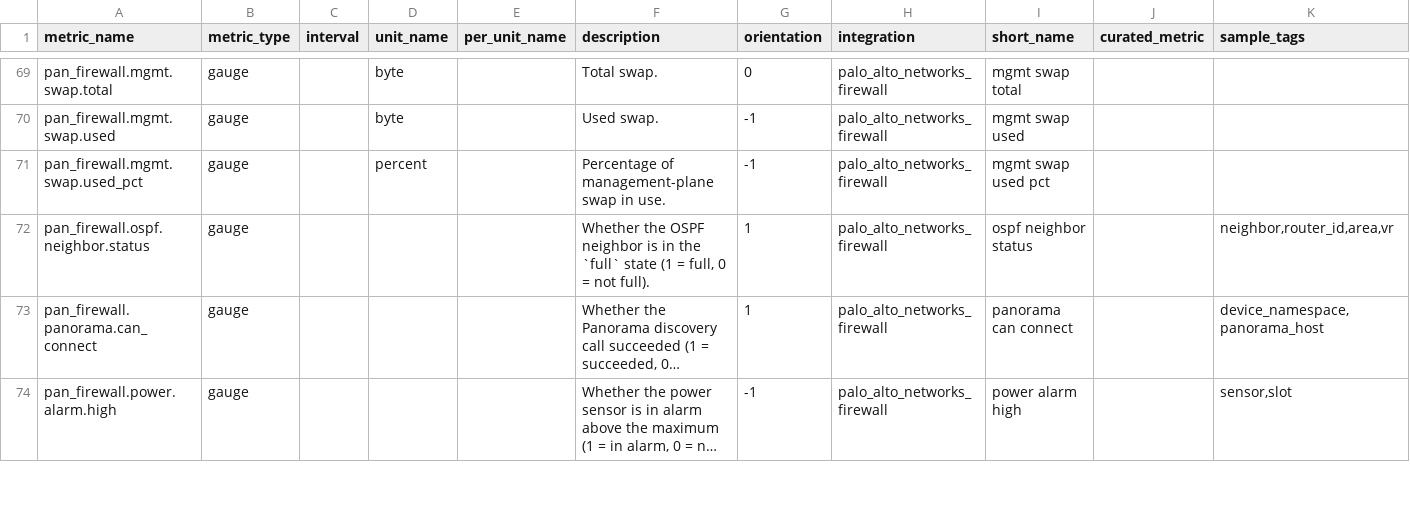
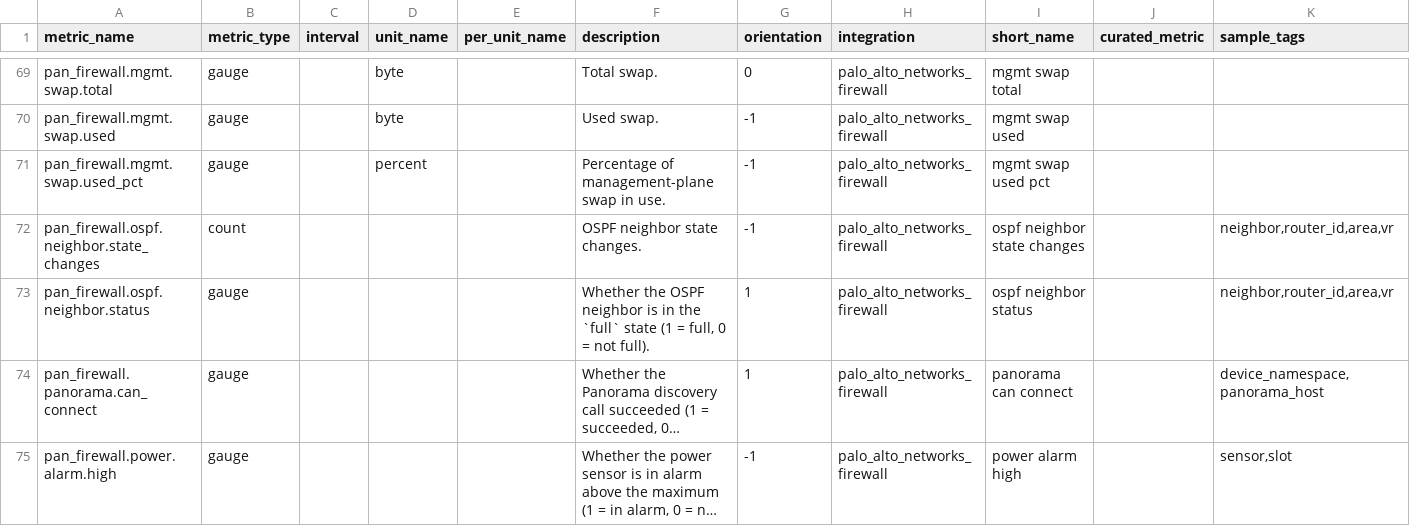
Before and after one commit to cf3901646/integrations-core, a CSV file: pan_firewall/metadata.csv, drawn as a sheet; only a part is shown, gaps mark what is left out; long unchanged cells end in ….

```diff
--- a/pan_firewall/metadata.csv
+++ b/pan_firewall/metadata.csv
@@ -71,2 +71,3 @@ pan_firewall.mgmt.swap.used,gauge,,byte,,Used swap.,-1,palo_alto_networks_firewa
 pan_firewall.mgmt.swap.used_pct,gauge,,percent,,Percentage of management-plane swap in use.,-1,palo_alto_networks_firewall,mgmt swap used pct,,
+pan_firewall.ospf.neighbor.state_changes,count,,,,OSPF neighbor state changes.,-1,palo_alto_networks_firewall,ospf neighbor state changes,,"neighbor,router_id,area,vr"
 pan_firewall.ospf.neighbor.status,gauge,,,,"Whether the OSPF neighbor is in the `full` state (1 = full, 0 = not full).",1,palo_alto_networks_firewall,ospf neighbor status,,"neighbor,router_id,area,vr"
```
Also changed, not shown: 4 other files.
